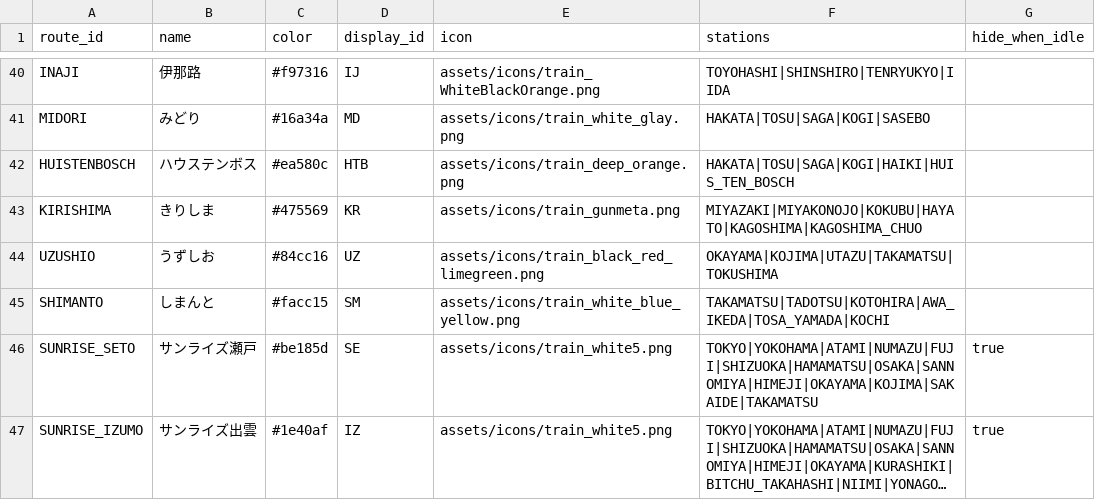
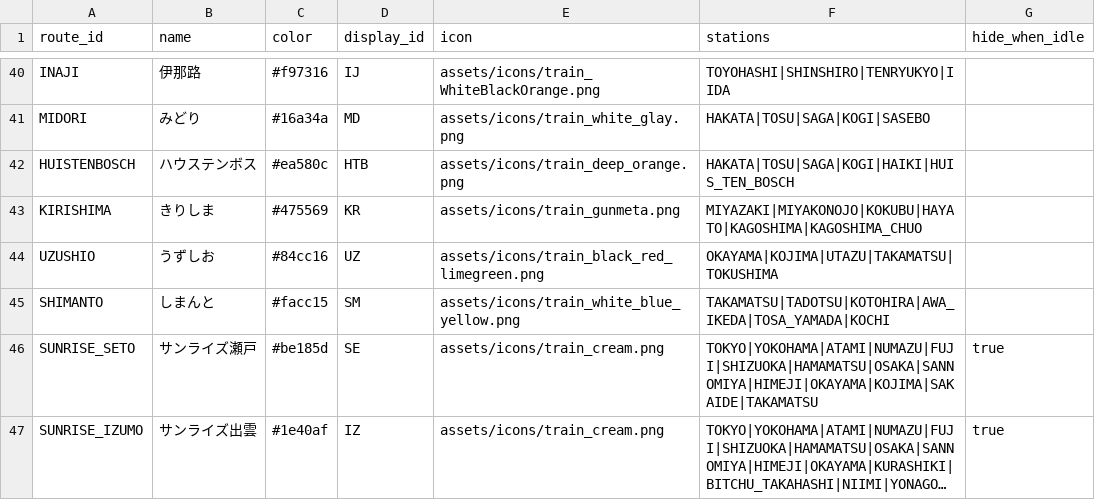
Before and after one commit to tetsuhagi/tetsudou-map-jp, a CSV file: data/routes.csv, drawn as a sheet; only a part is shown, gaps mark what is left out; long unchanged cells end in …; the diff names each change by its address in the sheet, - before the commit and + after, or states it on an @@ line.

```diff
--- a/data/routes.csv
+++ b/data/routes.csv
-E46:E47 (icon): assets/icons/train_white5.png
+E46:E47 (icon): assets/icons/train_cream.png
```
Also changed, not shown: data/timetables/FUJIKAWA/trains.csv, data/timetables/SUPER_HAKUTO/trains.csv, 17 other files.
